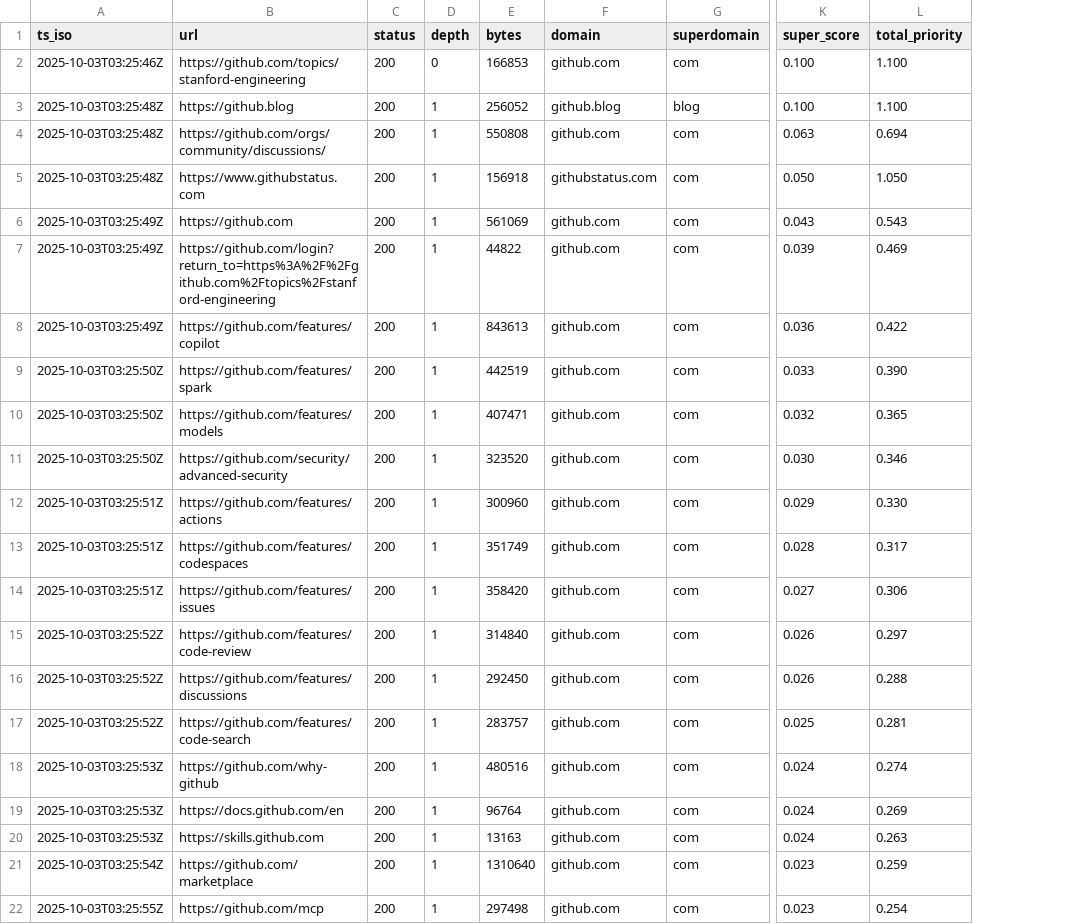
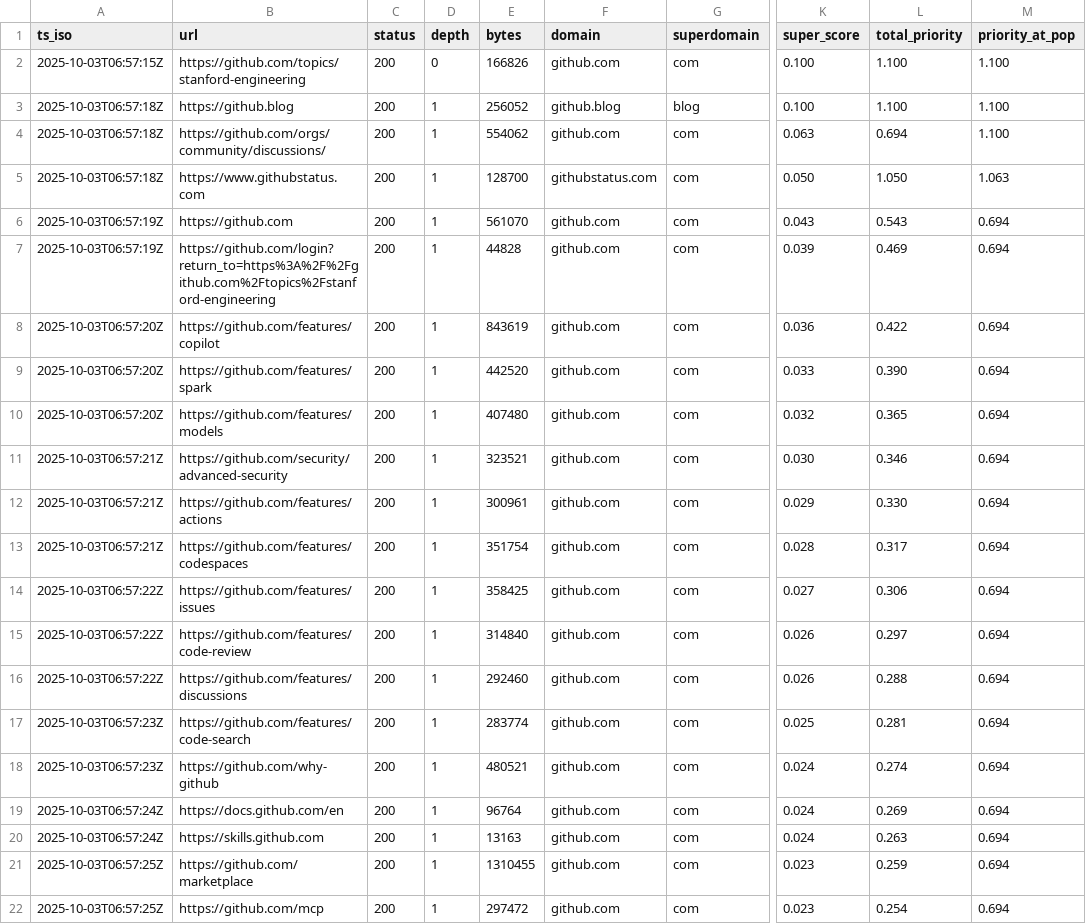
Before and after one commit to siyanlau/Web-Search-Engine, a CSV file: crawl.csv, drawn as a sheet; only a part is shown, gaps mark what is left out; the diff covers the shown part only; the diff names each change by its address in the sheet, - before the commit and + after, or states it on an @@ line.

Commit message:
single worker success. Priority queue works as expected. Added new column to track post-pop priority score

```diff
--- a/crawl.csv
+++ b/crawl.csv
+column M (priority_at_pop), rows 2-22: 1.100 | 1.100 | 1.100 | 1.063 | 0.694 | 0.694 | 0.694 | 0.694 | 0.694 | 0.694 | 0.694 | 0.694 | 0.694 | 0.694 | 0.694 | 0.694 | 0.694 | 0.694 | 0.694 | 0.694 | 0.694
-A2 (ts_iso): 2025-10-03T03:25:46Z
+A2 (ts_iso): 2025-10-03T06:57:15Z
-E2 (bytes): 166853
+E2 (bytes): 166826
-A3:A5 (ts_iso): 2025-10-03T03:25:48Z
+A3:A5 (ts_iso): 2025-10-03T06:57:18Z
-E4 (bytes): 550808
+E4 (bytes): 554062
-E5 (bytes): 156918
+E5 (bytes): 128700
-A6:A7 (ts_iso): 2025-10-03T03:25:49Z
+A6:A7 (ts_iso): 2025-10-03T06:57:19Z
-E6 (bytes): 561069
+E6 (bytes): 561070
-E7 (bytes): 44822
+E7 (bytes): 44828
-A8 (ts_iso): 2025-10-03T03:25:49Z
+A8 (ts_iso): 2025-10-03T06:57:20Z
-E8 (bytes): 843613
+E8 (bytes): 843619
-A9:A10 (ts_iso): 2025-10-03T03:25:50Z
+A9:A10 (ts_iso): 2025-10-03T06:57:20Z
-E9 (bytes): 442519
+E9 (bytes): 442520
-E10 (bytes): 407471
+E10 (bytes): 407480
-A11 (ts_iso): 2025-10-03T03:25:50Z
+A11 (ts_iso): 2025-10-03T06:57:21Z
-E11 (bytes): 323520
+E11 (bytes): 323521
-A12:A13 (ts_iso): 2025-10-03T03:25:51Z
+A12:A13 (ts_iso): 2025-10-03T06:57:21Z
-E12 (bytes): 300960
+E12 (bytes): 300961
-E13 (bytes): 351749
+E13 (bytes): 351754
-A14 (ts_iso): 2025-10-03T03:25:51Z
+A14 (ts_iso): 2025-10-03T06:57:22Z
-E14 (bytes): 358420
+E14 (bytes): 358425
-A15:A16 (ts_iso): 2025-10-03T03:25:52Z
+A15:A16 (ts_iso): 2025-10-03T06:57:22Z
-E16 (bytes): 292450
+E16 (bytes): 292460
-A17 (ts_iso): 2025-10-03T03:25:52Z
+A17 (ts_iso): 2025-10-03T06:57:23Z
-E17 (bytes): 283757
+E17 (bytes): 283774
-A18 (ts_iso): 2025-10-03T03:25:53Z
+A18 (ts_iso): 2025-10-03T06:57:23Z
-E18 (bytes): 480516
+E18 (bytes): 480521
-A19:A20 (ts_iso): 2025-10-03T03:25:53Z
+A19:A20 (ts_iso): 2025-10-03T06:57:24Z
-A21 (ts_iso): 2025-10-03T03:25:54Z
+A21 (ts_iso): 2025-10-03T06:57:25Z
-E21 (bytes): 1310640
+E21 (bytes): 1310455
-A22 (ts_iso): 2025-10-03T03:25:55Z
+A22 (ts_iso): 2025-10-03T06:57:25Z
-E22 (bytes): 297498
+E22 (bytes): 297472
```
Also changed, not shown: 54 edited cells elsewhere in this file, 2 other files.
